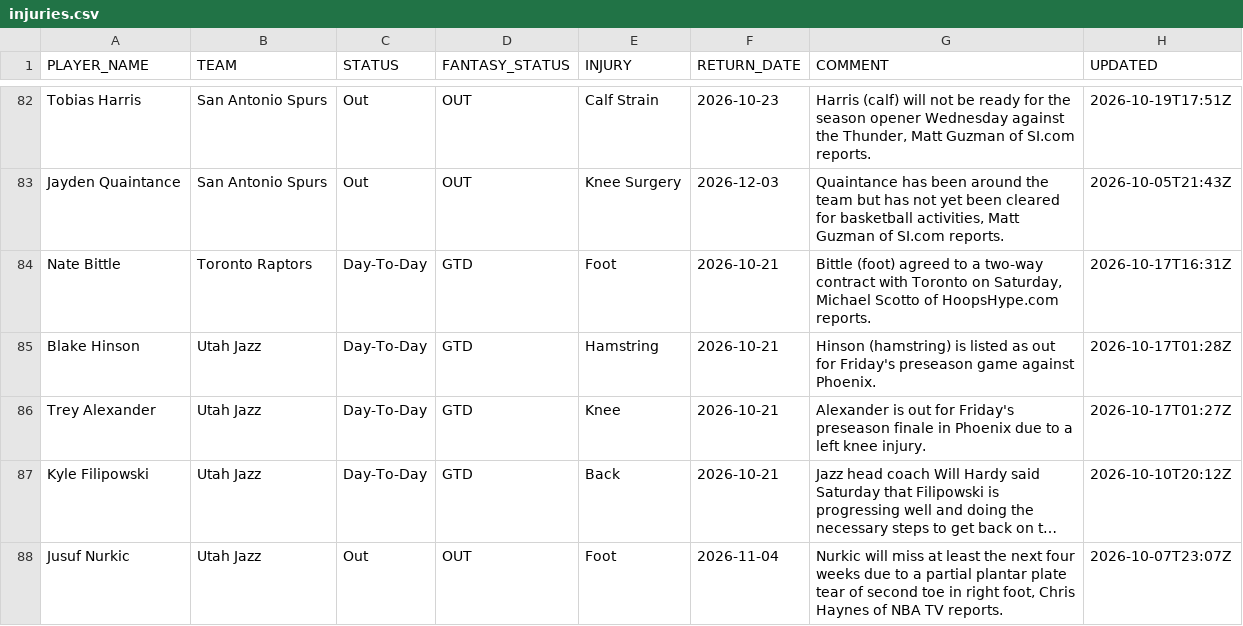
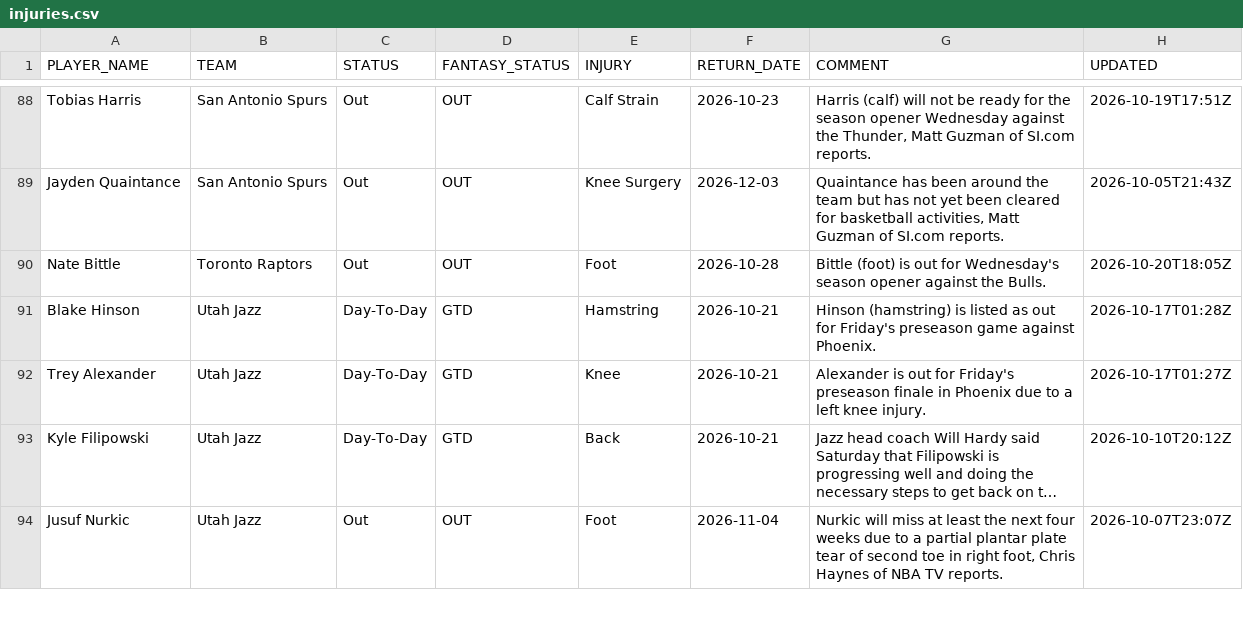
Before and after one commit to RoiGreen/dagger, a CSV file: nba_2026_27/injuries.csv, drawn as a sheet; only a part is shown, gaps mark what is left out; long unchanged cells end in …; the diff covers the shown part only.

```diff
--- a/nba_2026_27/injuries.csv
+++ b/nba_2026_27/injuries.csv
@@ -83,3 +89,3 @@ Tobias Harris,San Antonio Spurs,Out,OUT,Calf Strain,2026-10-23,"Harris (calf) wi
 Jayden Quaintance,San Antonio Spurs,Out,OUT,Knee Surgery,2026-12-03,"Quaintance has been around the team but has not yet been cleared for basketball activities, Matt Guzman of SI.com reports.",2026-10-05T21:43Z
-Nate Bittle,Toronto Raptors,Day-To-Day,GTD,Foot,2026-10-21,"Bittle (foot) agreed to a two-way contract with Toronto on Saturday, Michael Scotto of HoopsHype.com reports.",2026-10-17T16:31Z
+Nate Bittle,Toronto Raptors,Out,OUT,Foot,2026-10-28,Bittle (foot) is out for Wednesday's season opener against the Bulls.,2026-10-20T18:05Z
 Blake Hinson,Utah Jazz,Day-To-Day,GTD,Hamstring,2026-10-21,Hinson (hamstring) is listed as out for Friday's preseason game against Phoenix.,2026-10-17T01:28Z
```
Also changed, not shown: 11 added rows, 5 removed rows and 36 edited cells elsewhere in this file, nba_2025_26/player_index_2026_27.csv, 6 other files.
